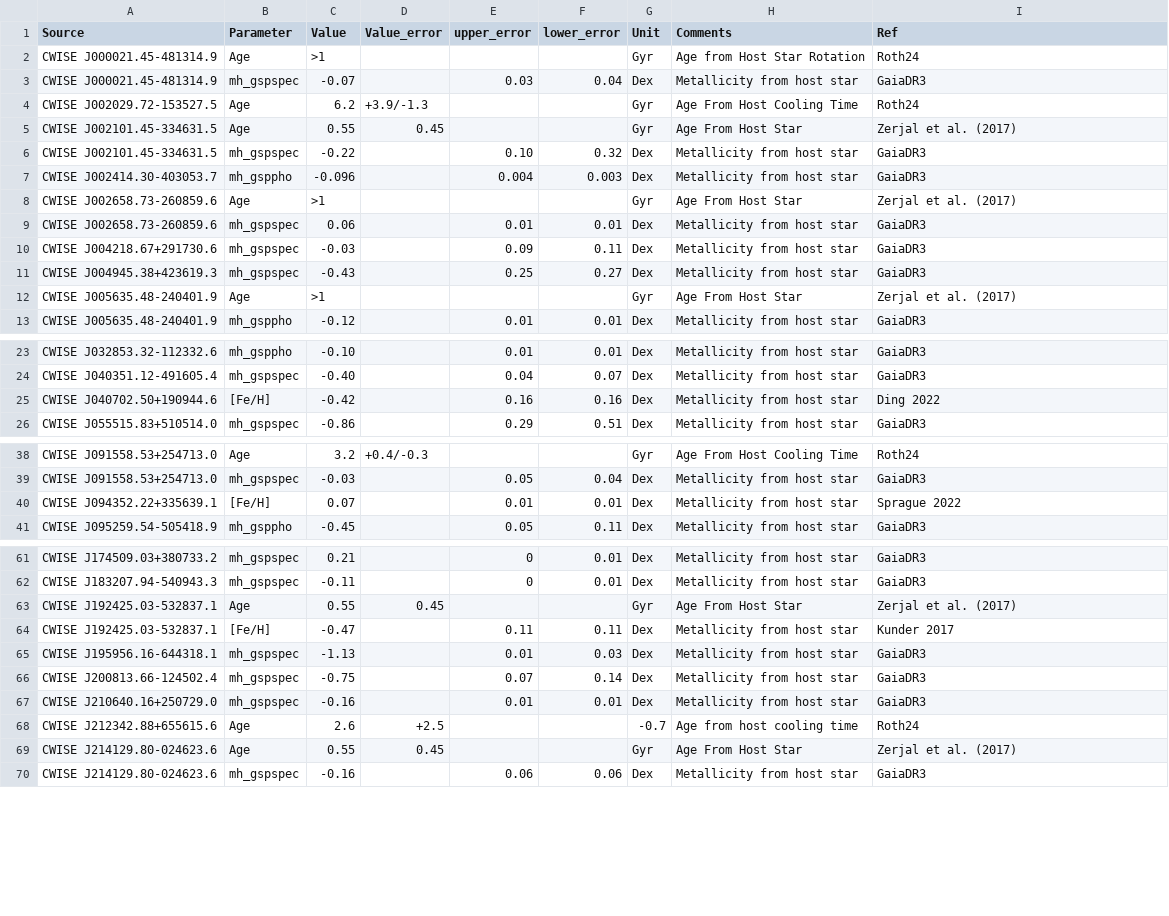
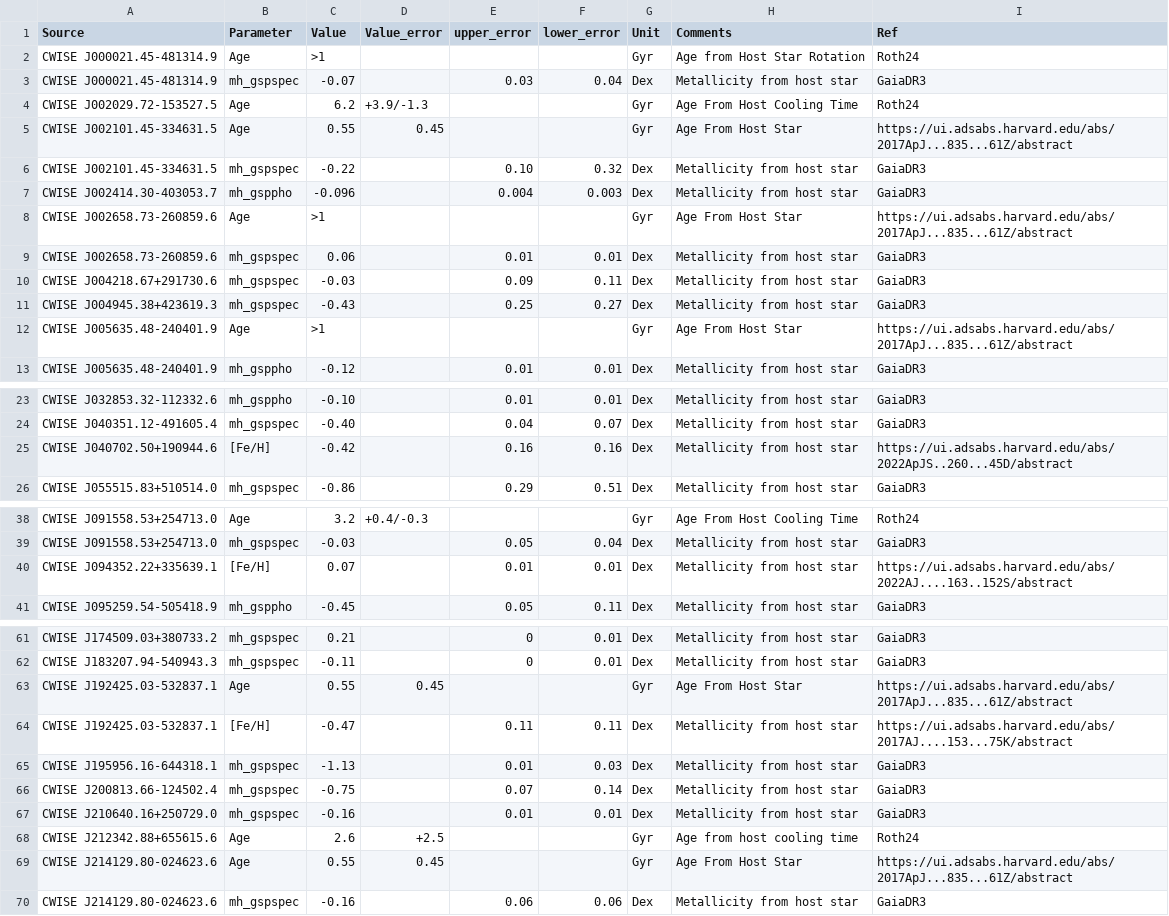
Before and after one commit to SIMPLE-AstroDB/SIMPLE-db, a CSV file: scripts/ingests/roth24/bywCompanionParameters.csv, drawn as a sheet; only a part is shown, gaps mark what is left out; the diff covers the shown part only.

```diff
--- a/scripts/ingests/roth24/bywCompanionParameters.csv
+++ b/scripts/ingests/roth24/bywCompanionParameters.csv
@@ -4,6 +4,6 @@ CWISE J000021.45-481314.9,mh_gspspec,-0.07,,0.03,0.04,Dex,Metallicity from host
 CWISE J002029.72-153527.5,Age,6.2,+3.9/-1.3,,,Gyr,Age From Host Cooling Time,Roth24
-CWISE J002101.45-334631.5,Age,0.55,0.45,,,Gyr,Age From Host Star  ,Zerjal et al. (2017)
+CWISE J002101.45-334631.5,Age,0.55,0.45,,,Gyr,Age From Host Star  ,https://ui.adsabs.harvard.edu/abs/2017ApJ...835...61Z/abstract
 CWISE J002101.45-334631.5,mh_gspspec,-0.22,,0.10,0.32,Dex,Metallicity from host star,GaiaDR3
 CWISE J002414.30-403053.7,mh_gsppho,-0.096,,0.004,0.003,Dex,Metallicity from host star,GaiaDR3
-CWISE J002658.73-260859.6,Age,>1,,,,Gyr,Age From Host Star  ,Zerjal et al. (2017)
+CWISE J002658.73-260859.6,Age,>1,,,,Gyr,Age From Host Star  ,https://ui.adsabs.harvard.edu/abs/2017ApJ...835...61Z/abstract
 CWISE J002658.73-260859.6,mh_gspspec,0.06,,0.01,0.01,Dex,Metallicity from host star,GaiaDR3
@@ -11,3 +11,3 @@ CWISE J004218.67+291730.6,mh_gspspec,-0.03,,0.09,0.11,Dex,Metallicity from host
 CWISE J004945.38+423619.3,mh_gspspec,-0.43,,0.25,0.27,Dex,Metallicity from host star,GaiaDR3
-CWISE J005635.48-240401.9,Age,>1,,,,Gyr,Age From Host Star  ,Zerjal et al. (2017)
+CWISE J005635.48-240401.9,Age,>1,,,,Gyr,Age From Host Star  ,https://ui.adsabs.harvard.edu/abs/2017ApJ...835...61Z/abstract
 CWISE J005635.48-240401.9,mh_gsppho,-0.12,,0.01,0.01,Dex,Metallicity from host star,GaiaDR3
@@ -24,3 +24,3 @@ CWISE J032853.32-112332.6,mh_gsppho,-0.10,,0.01,0.01,Dex,Metallicity from host s
 CWISE J040351.12-491605.4,mh_gspspec,-0.40,,0.04,0.07,Dex,Metallicity from host star,GaiaDR3
-CWISE J040702.50+190944.6,[Fe/H],-0.42,,0.16,0.16,Dex,Metallicity from host star,Ding 2022
+CWISE J040702.50+190944.6,[Fe/H],-0.42,,0.16,0.16,Dex,Metallicity from host star,https://ui.adsabs.harvard.edu/abs/2022ApJS..260...45D/abstract
 CWISE J055515.83+510514.0,mh_gspspec,-0.86,,0.29,0.51,Dex,Metallicity from host star,GaiaDR3
@@ -39,3 +39,3 @@ CWISE J091558.53+254713.0,Age ,3.2,+0.4/-0.3,,,Gyr,Age From Host Cooling Time,Ro
 CWISE J091558.53+254713.0,mh_gspspec,-0.03,,0.05,0.04,Dex,Metallicity from host star,GaiaDR3
-CWISE J094352.22+335639.1,[Fe/H],0.07,,0.01,0.01,Dex,Metallicity from host star,Sprague 2022
+CWISE J094352.22+335639.1,[Fe/H],0.07,,0.01,0.01,Dex,Metallicity from host star,https://ui.adsabs.harvard.edu/abs/2022AJ....163..152S/abstract
 CWISE J095259.54-505418.9,mh_gsppho,-0.45,,0.05,0.11,Dex,Metallicity from host star,GaiaDR3
@@ -62,4 +62,4 @@ CWISE J174509.03+380733.2,mh_gspspec,0.21,,0,0.01,Dex,Metallicity from host star
 CWISE J183207.94-540943.3,mh_gspspec,-0.11,,0,0.01,Dex,Metallicity from host star,GaiaDR3
-CWISE J192425.03-532837.1,Age,0.55,0.45,,,Gyr,Age From Host Star  ,Zerjal et al. (2017)
-CWISE J192425.03-532837.1,[Fe/H],-0.47,,0.11,0.11,Dex,Metallicity from host star,Kunder 2017
+CWISE J192425.03-532837.1,Age,0.55,0.45,,,Gyr,Age From Host Star  ,https://ui.adsabs.harvard.edu/abs/2017ApJ...835...61Z/abstract
+CWISE J192425.03-532837.1,[Fe/H],-0.47,,0.11,0.11,Dex,Metallicity from host star,https://ui.adsabs.harvard.edu/abs/2017AJ....153...75K/abstract
 CWISE J195956.16-644318.1,mh_gspspec,-1.13,,0.01,0.03,Dex,Metallicity from host star,GaiaDR3
@@ -67,4 +67,4 @@ CWISE J200813.66-124502.4,mh_gspspec,-0.75,,0.07,0.14,Dex,Metallicity from host
 CWISE J210640.16+250729.0,mh_gspspec,-0.16,,0.01,0.01,Dex,Metallicity from host star,GaiaDR3
-CWISE J212342.88+655615.6,Age,2.6,+2.5,,,-0.7,Age from host cooling time,Roth24
-CWISE J214129.80-024623.6,Age,0.55,0.45,,,Gyr,Age From Host Star  ,Zerjal et al. (2017)
+CWISE J212342.88+655615.6,Age,2.6,+2.5,,,Gyr,Age from host cooling time,Roth24
+CWISE J214129.80-024623.6,Age,0.55,0.45,,,Gyr,Age From Host Star  ,https://ui.adsabs.harvard.edu/abs/2017ApJ...835...61Z/abstract
 CWISE J214129.80-024623.6,mh_gspspec,-0.16,,0.06,0.06,Dex,Metallicity from host star,GaiaDR3
```
Also changed, not shown: 2 edited cells elsewhere in this file, 1 other file.
